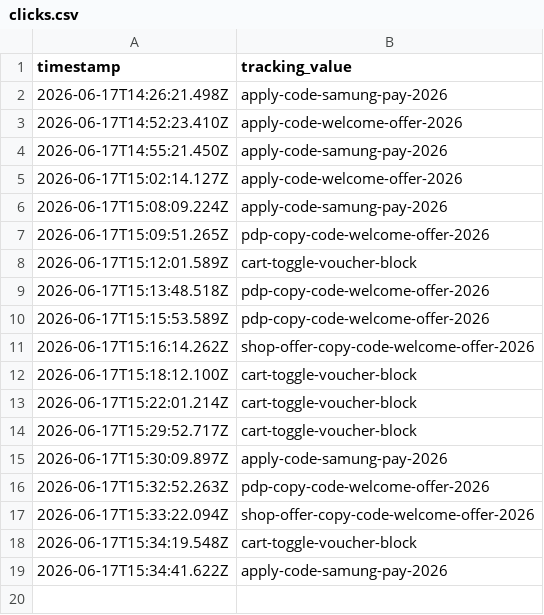
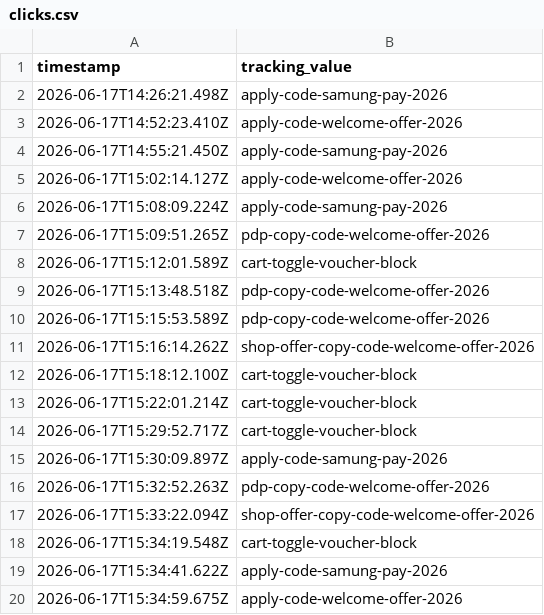
Before and after one commit to raymondwoocheil/sehk-ins-promo-track, a CSV file: data/clicks.csv, drawn as a sheet; the diff names each change by its address in the sheet, - before the commit and + after, or states it on an @@ line.

```diff
--- a/data/clicks.csv
+++ b/data/clicks.csv
+row 20: 2026-06-17T15:34:59.675Z | apply-code-welcome-offer-2026
```
